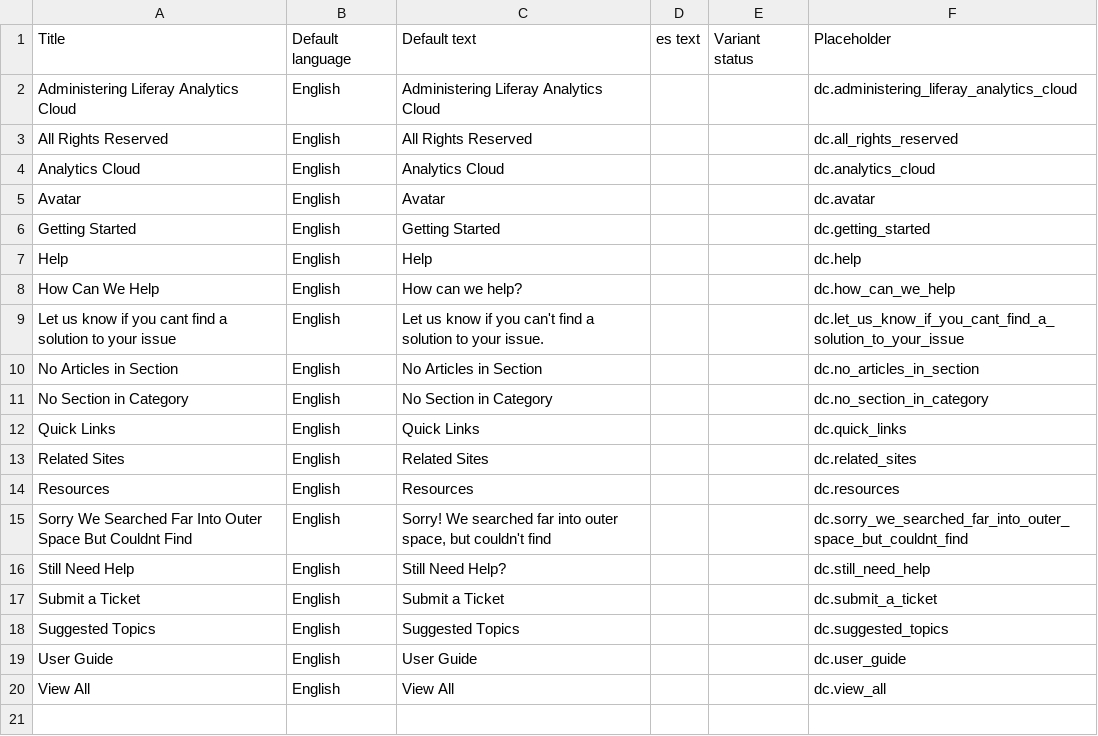
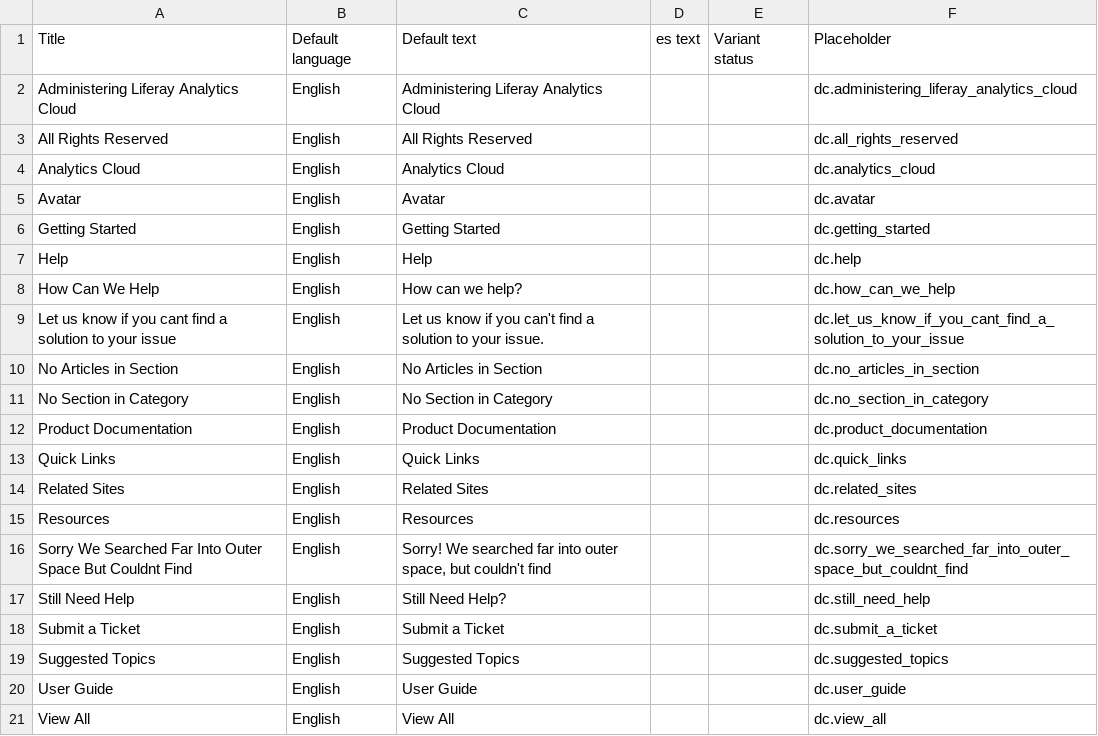
Before and after one commit to rdai10/zendesk, a CSV file: dynamic_content/es.csv, drawn as a sheet.

```diff
--- a/dynamic_content/es.csv
+++ b/dynamic_content/es.csv
@@ -11,2 +11,3 @@
 "No Section in Category","English","No Section in Category","","","dc.no_section_in_category"
+"Product Documentation","English","Product Documentation","","","dc.product_documentation"
 "Quick Links","English","Quick Links","","","dc.quick_links"
```
Also changed, not shown: dynamic_content/en-US.csv, dynamic_content/ja.csv, 2 other files.
